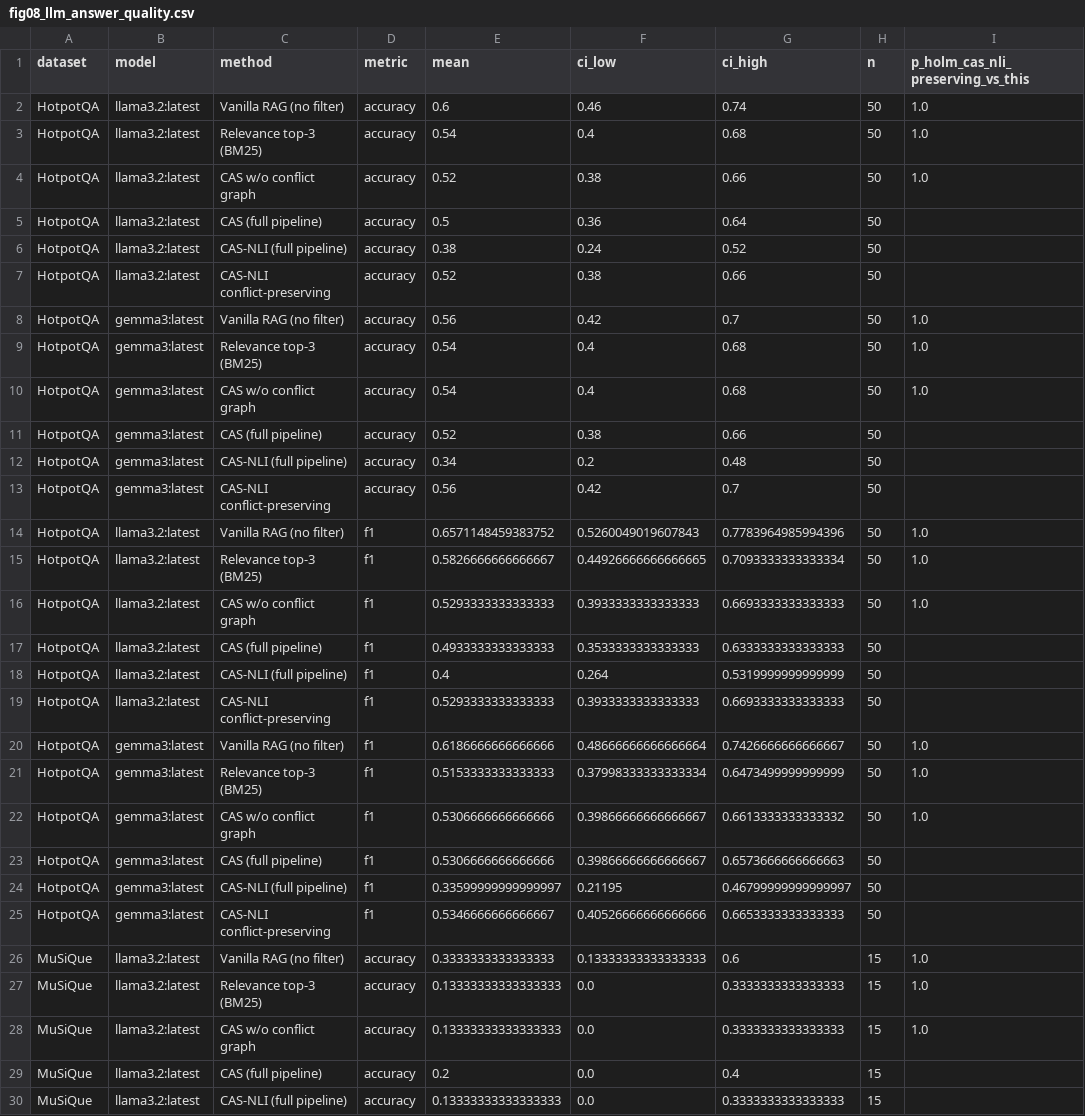
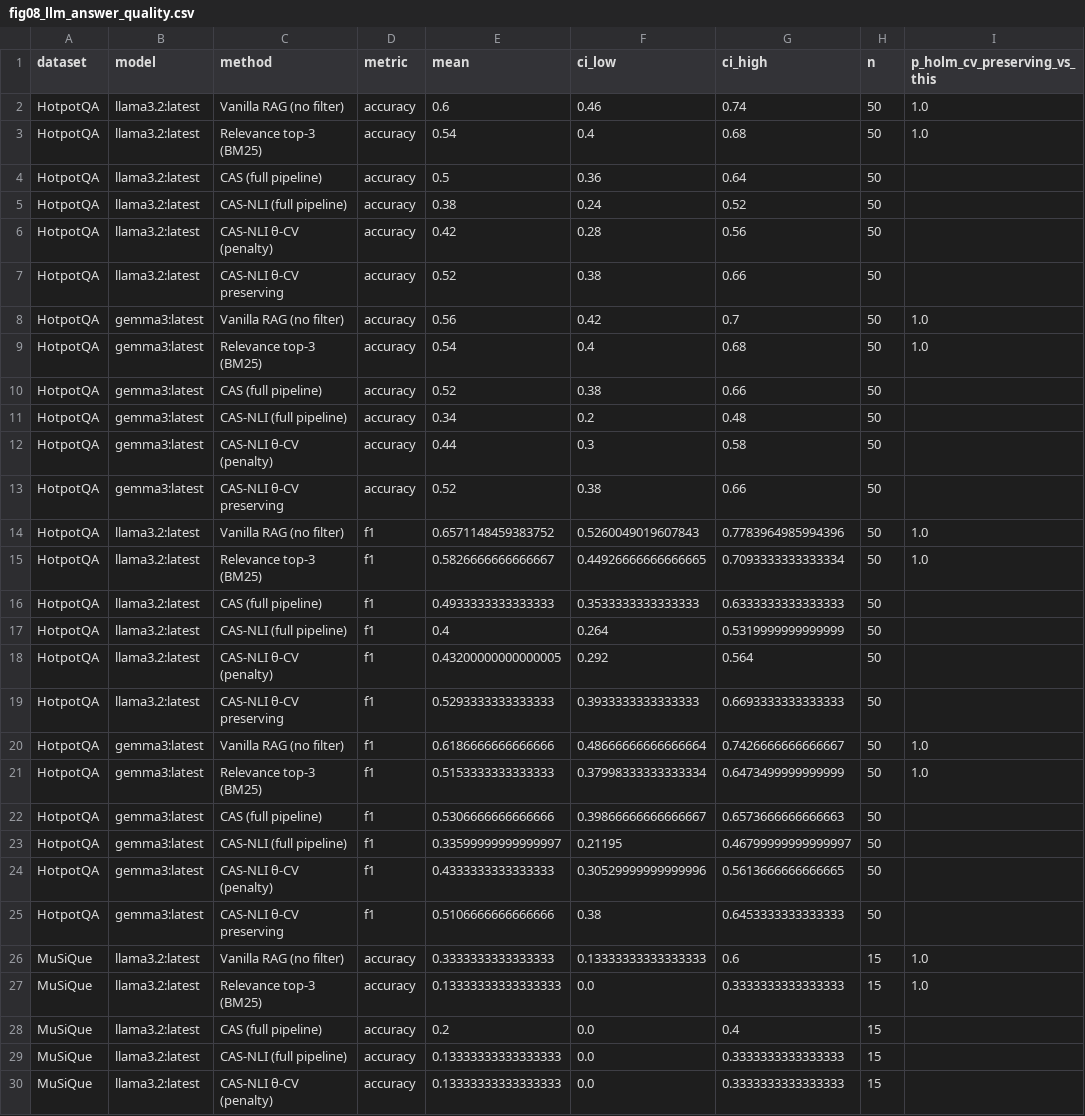
Before and after one commit to Patiencewantae123/CAS-pregeneration-verification-RAG-, a CSV file: journal_figures/data/fig08_llm_answer_quality.csv, drawn as a sheet; only a part is shown; the diff covers the shown part only.

```diff
--- a/journal_figures/data/fig08_llm_answer_quality.csv
+++ b/journal_figures/data/fig08_llm_answer_quality.csv
@@ -1,30 +1,30 @@
-dataset,model,method,metric,mean,ci_low,ci_high,n,p_holm_cas_nli_preserving_vs_this
+dataset,model,method,metric,mean,ci_low,ci_high,n,p_holm_cv_preserving_vs_this
 HotpotQA,llama3.2:latest,Vanilla RAG (no filter),accuracy,0.6,0.46,0.74,50,1.0
 HotpotQA,llama3.2:latest,Relevance top-3 (BM25),accuracy,0.54,0.4,0.68,50,1.0
-HotpotQA,llama3.2:latest,CAS w/o conflict graph,accuracy,0.52,0.38,0.66,50,1.0
 HotpotQA,llama3.2:latest,CAS (full pipeline),accuracy,0.5,0.36,0.64,50,
 HotpotQA,llama3.2:latest,CAS-NLI (full pipeline),accuracy,0.38,0.24,0.52,50,
-HotpotQA,llama3.2:latest,CAS-NLI conflict-preserving,accuracy,0.52,0.38,0.66,50,
+HotpotQA,llama3.2:latest,CAS-NLI θ-CV (penalty),accuracy,0.42,0.28,0.56,50,
+HotpotQA,llama3.2:latest,CAS-NLI θ-CV preserving,accuracy,0.52,0.38,0.66,50,
 HotpotQA,gemma3:latest,Vanilla RAG (no filter),accuracy,0.56,0.42,0.7,50,1.0
 HotpotQA,gemma3:latest,Relevance top-3 (BM25),accuracy,0.54,0.4,0.68,50,1.0
-HotpotQA,gemma3:latest,CAS w/o conflict graph,accuracy,0.54,0.4,0.68,50,1.0
 HotpotQA,gemma3:latest,CAS (full pipeline),accuracy,0.52,0.38,0.66,50,
 HotpotQA,gemma3:latest,CAS-NLI (full pipeline),accuracy,0.34,0.2,0.48,50,
-HotpotQA,gemma3:latest,CAS-NLI conflict-preserving,accuracy,0.56,0.42,0.7,50,
+HotpotQA,gemma3:latest,CAS-NLI θ-CV (penalty),accuracy,0.44,0.3,0.58,50,
+HotpotQA,gemma3:latest,CAS-NLI θ-CV preserving,accuracy,0.52,0.38,0.66,50,
 HotpotQA,llama3.2:latest,Vanilla RAG (no filter),f1,0.6571148459383752,0.5260049019607843,0.7783964985994396,50,1.0
 HotpotQA,llama3.2:latest,Relevance top-3 (BM25),f1,0.5826666666666667,0.44926666666666665,0.7093333333333334,50,1.0
-HotpotQA,llama3.2:latest,CAS w/o conflict graph,f1,0.5293333333333333,0.3933333333333333,0.6693333333333333,50,1.0
 HotpotQA,llama3.2:latest,CAS (full pipeline),f1,0.4933333333333333,0.3533333333333333,0.6333333333333333,50,
 HotpotQA,llama3.2:latest,CAS-NLI (full pipeline),f1,0.4,0.264,0.5319999999999999,50,
-HotpotQA,llama3.2:latest,CAS-NLI conflict-preserving,f1,0.5293333333333333,0.3933333333333333,0.6693333333333333,50,
+HotpotQA,llama3.2:latest,CAS-NLI θ-CV (penalty),f1,0.43200000000000005,0.292,0.564,50,
+HotpotQA,llama3.2:latest,CAS-NLI θ-CV preserving,f1,0.5293333333333333,0.3933333333333333,0.6693333333333333,50,
 HotpotQA,gemma3:latest,Vanilla RAG (no filter),f1,0.6186666666666666,0.48666666666666664,0.7426666666666667,50,1.0
 HotpotQA,gemma3:latest,Relevance top-3 (BM25),f1,0.5153333333333333,0.37998333333333334,0.6473499999999999,50,1.0
-HotpotQA,gemma3:latest,CAS w/o conflict graph,f1,0.5306666666666666,0.39866666666666667,0.6613333333333332,50,1.0
 HotpotQA,gemma3:latest,CAS (full pipeline),f1,0.5306666666666666,0.39866666666666667,0.6573666666666663,50,
 HotpotQA,gemma3:latest,CAS-NLI (full pipeline),f1,0.33599999999999997,0.21195,0.46799999999999997,50,
-HotpotQA,gemma3:latest,CAS-NLI conflict-preserving,f1,0.5346666666666667,0.40526666666666666,0.6653333333333333,50,
+HotpotQA,gemma3:latest,CAS-NLI θ-CV (penalty),f1,0.4333333333333333,0.30529999999999996,0.5613666666666665,50,
+HotpotQA,gemma3:latest,CAS-NLI θ-CV preserving,f1,0.5106666666666666,0.38,0.6453333333333333,50,
 MuSiQue,llama3.2:latest,Vanilla RAG (no filter),accuracy,0.3333333333333333,0.13333333333333333,0.6,15,1.0
 MuSiQue,llama3.2:latest,Relevance top-3 (BM25),accuracy,0.13333333333333333,0.0,0.3333333333333333,15,1.0
-MuSiQue,llama3.2:latest,CAS w/o conflict graph,accuracy,0.13333333333333333,0.0,0.3333333333333333,15,1.0
 MuSiQue,llama3.2:latest,CAS (full pipeline),accuracy,0.2,0.0,0.4,15,
 MuSiQue,llama3.2:latest,CAS-NLI (full pipeline),accuracy,0.13333333333333333,0.0,0.3333333333333333,15,
+MuSiQue,llama3.2:latest,CAS-NLI θ-CV (penalty),accuracy,0.13333333333333333,0.0,0.3333333333333333,15,
```
Also changed, not shown: 3 added rows, 3 removed rows and 8 edited cells elsewhere in this file, journal_figures/data/fig09_llm_grounding_conflicts.csv, journal_figures/data/fig10_llm_cost_tradeoff.csv, 17 other files.
